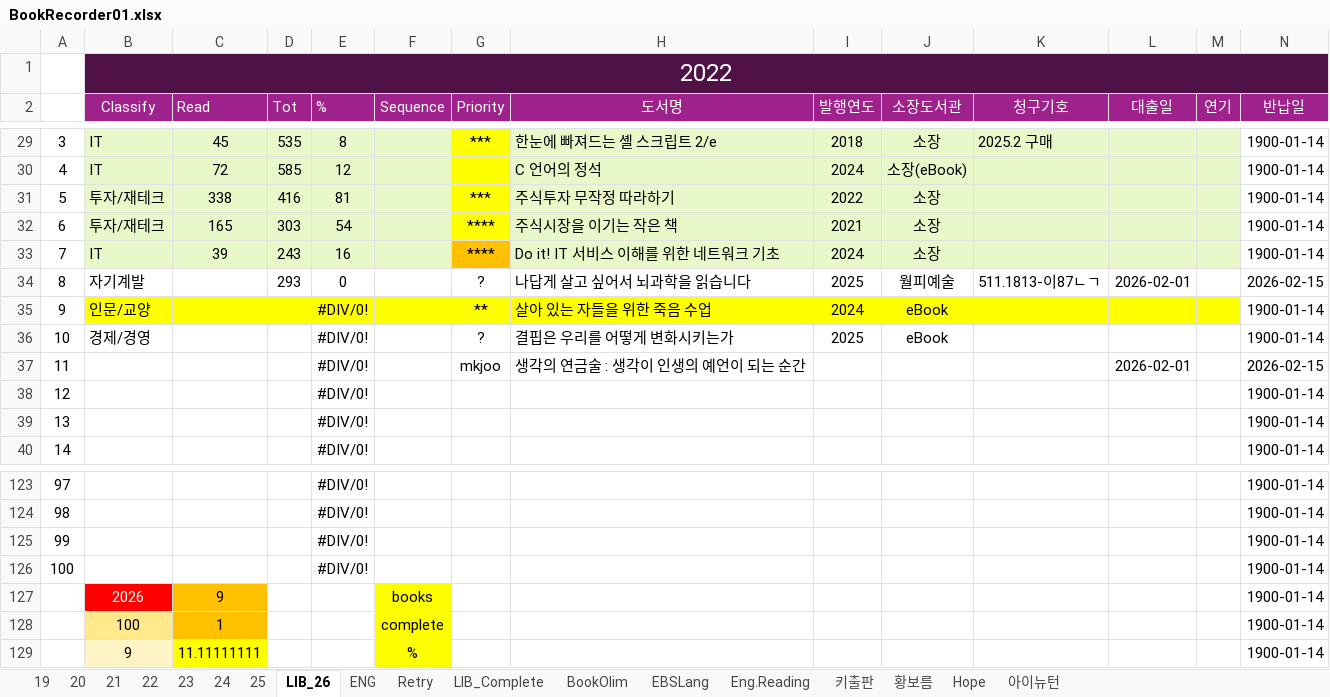
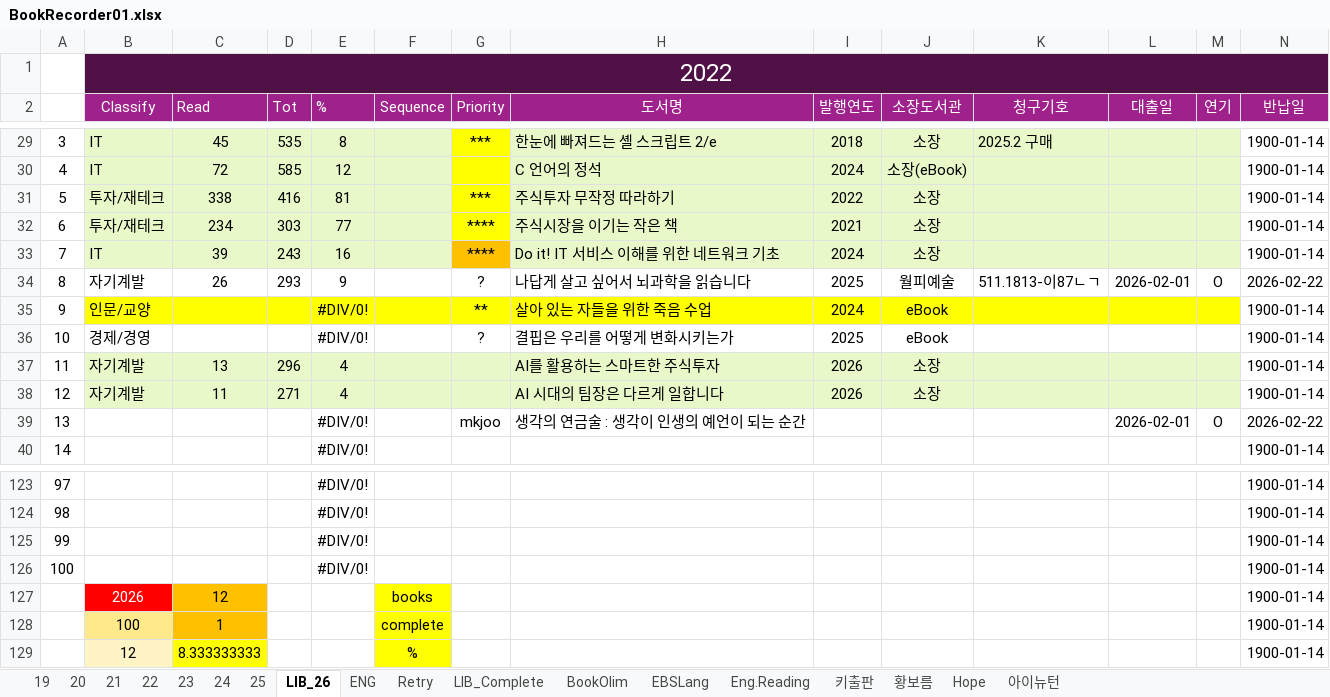
Before and after one commit to SangguKang/doc, an Excel workbook: Book/BookRecorder01.xlsx, sheet LIB_26, drawn as a sheet; only a part is shown, gaps mark what is left out; values as stored, in another font and other column widths than the file's, no borders; the diff names each change by its address in the sheet, - before the commit and + after, or states it on an @@ line.

Commit message:
update and add FocusTodo.xlsx

```diff
--- a/Book/BookRecorder01.xlsx (sheet LIB_26)
+++ b/Book/BookRecorder01.xlsx (sheet LIB_26)
-C32 (Read): 165
+C32 (Read): 234
-E32 (%): 54
+E32 (%): 77
-C34 (Read): (empty)
+C34 (Read): 26
-E34 (%): 0
+E34 (%): 9
-M34 (연기): (empty)
+M34 (연기): O
-N34 (반납일): 2026-02-15
+N34 (반납일): 2026-02-22
-B37:B38 (Classify): (empty)
+B37:B38 (Classify): 자기계발
-B37:M38 fill: none
+B37:M38 fill: #E9F8C8
-C37 (Read): (empty)
+C37 (Read): 13
-D37 (Tot): (empty)
+D37 (Tot): 296
-E37:E38 (%): #DIV/0!
+E37:E38 (%): 4
-G37 (Priority): mkjoo
+G37 (Priority): (empty)
-H37 (도서명): 생각의 연금술 : 생각이 인생의 예언이 되는 순간
+H37 (도서명): AI를 활용하는 스마트한 주식투자
-I37:I38 (발행연도): (empty)
+I37:I38 (발행연도): 2026
-J37:J38 (소장도서관): (empty)
+J37:J38 (소장도서관): 소장
-L37 (대출일): 2026-02-01
+L37 (대출일): (empty)
-N37 (반납일): 2026-02-15
+N37 (반납일): 1900-01-14
-C38 (Read): (empty)
+C38 (Read): 11
-D38 (Tot): (empty)
+D38 (Tot): 271
-H38 (도서명): (empty)
+H38 (도서명): AI 시대의 팀장은 다르게 일합니다
-G39 (Priority): (empty)
+G39 (Priority): mkjoo
-H39 (도서명): (empty)
+H39 (도서명): 생각의 연금술 : 생각이 인생의 예언이 되는 순간
-L39 (대출일): (empty)
+L39 (대출일): 2026-02-01
-M39 (연기): (empty)
+M39 (연기): O
-N39 (반납일): 1900-01-14
+N39 (반납일): 2026-02-22
-C127 (Read): 9
+C127 (Read): 12
-B129 (Classify): 9
+B129 (Classify): 12
-C129 (Read): 11.11111111
+C129 (Read): 8.333333333
```
Also changed, not shown: 1 other file.
